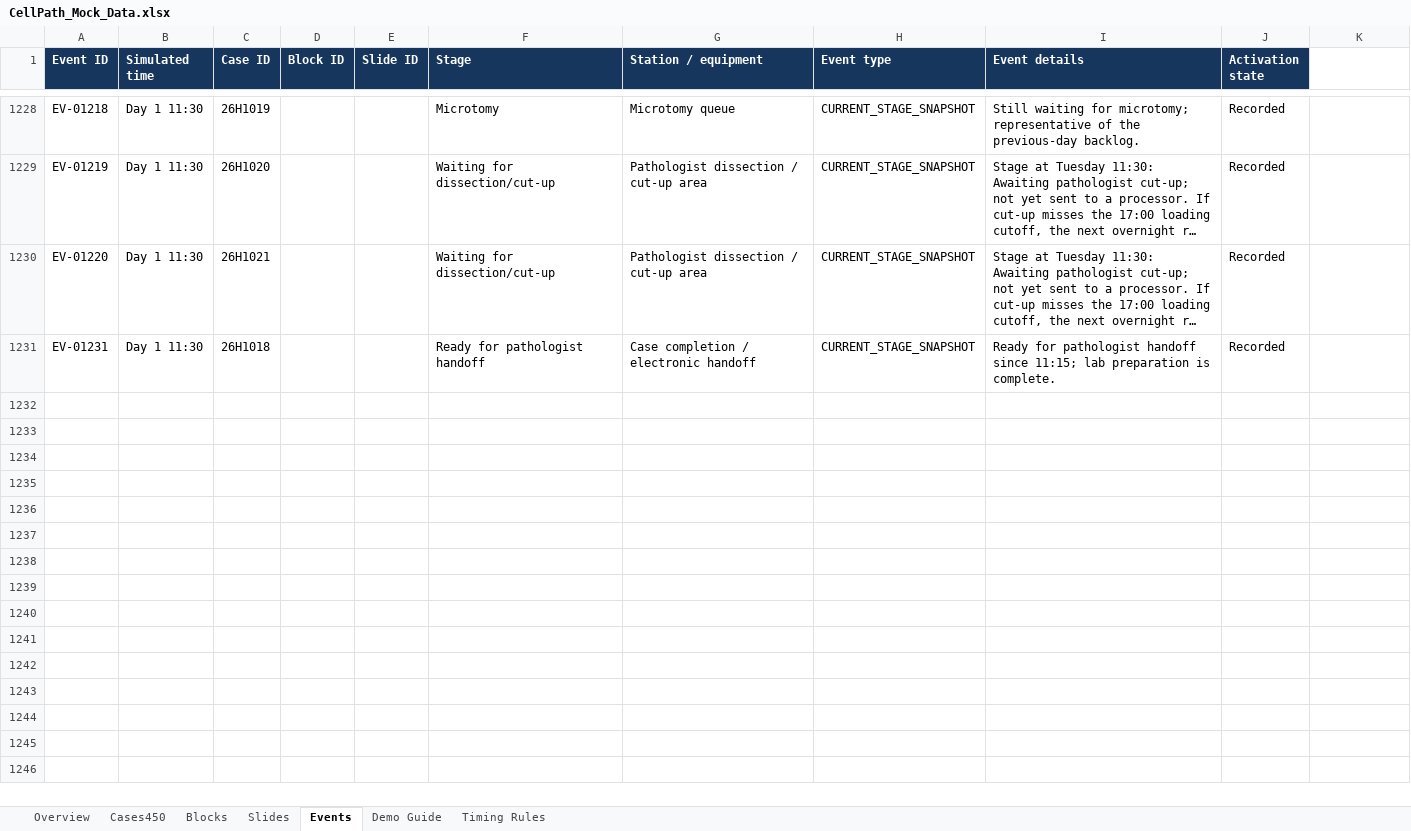
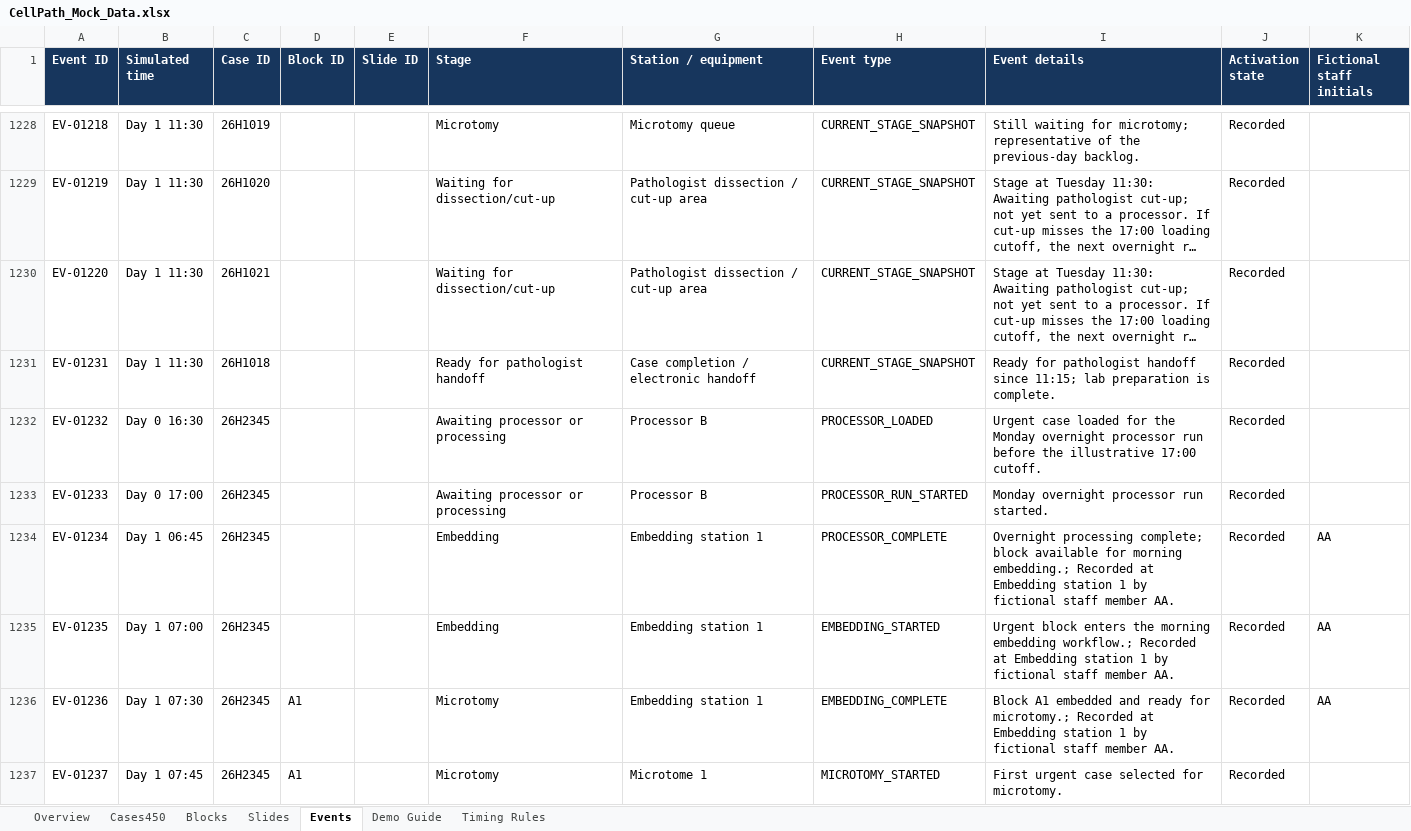
Before and after one commit to science-works/rtw-2026-meridian, an Excel workbook: data/CellPath_Mock_Data.xlsx, sheet Events, drawn as a sheet; only a part is shown, gaps mark what is left out; long unchanged cells end in …; values as stored, in another font and other column widths than the file's, no borders; table styles not drawn; the diff covers the shown part only; the diff names each change by its address in the sheet, - before the commit and + after, or states it on an @@ line.

```diff
--- a/data/CellPath_Mock_Data.xlsx (sheet Events)
+++ b/data/CellPath_Mock_Data.xlsx (sheet Events)
-K1: (empty)
+K1: Fictional staff initials
-K1 fill: none
+K1 fill: #17365D
+row 1232: EV-01232 | Day 0 16:30 | 26H2345 |  |  | Awaiting processor or processing | Processor B | PROCESSOR_LOADED | Urgent case loaded for the Monday overnight processor run before the illustrative 17:00 cutoff. | Recorded
+row 1233: EV-01233 | Day 0 17:00 | 26H2345 |  |  | Awaiting processor or processing | Processor B | PROCESSOR_RUN_STARTED | Monday overnight processor run started. | Recorded
+row 1234: EV-01234 | Day 1 06:45 | 26H2345 |  |  | Embedding | Embedding station 1 | PROCESSOR_COMPLETE | Overnight processing complete; block available for morning embedding.; Recorded at Embedding station 1 by fictional staff member AA. | Recorded | AA
+row 1235: EV-01235 | Day 1 07:00 | 26H2345 |  |  | Embedding | Embedding station 1 | EMBEDDING_STARTED | Urgent block enters the morning embedding workflow.; Recorded at Embedding station 1 by fictional staff member AA. | Recorded | AA
+row 1236: EV-01236 | Day 1 07:30 | 26H2345 | A1 |  | Microtomy | Embedding station 1 | EMBEDDING_COMPLETE | Block A1 embedded and ready for microtomy.; Recorded at Embedding station 1 by fictional staff member AA. | Recorded | AA
+row 1237: EV-01237 | Day 1 07:45 | 26H2345 | A1 |  | Microtomy | Microtome 1 | MICROTOMY_STARTED | First urgent case selected for microtomy. | Recorded
```
Also changed, not shown: 17 added rows and 340 edited cells elsewhere in this sheet, sheet Cases450, sheet Timing Rules, sheet Slides, sheet Blocks, sheet Demo Guide, sheet Overview, charts or pictures, 38 other files.
